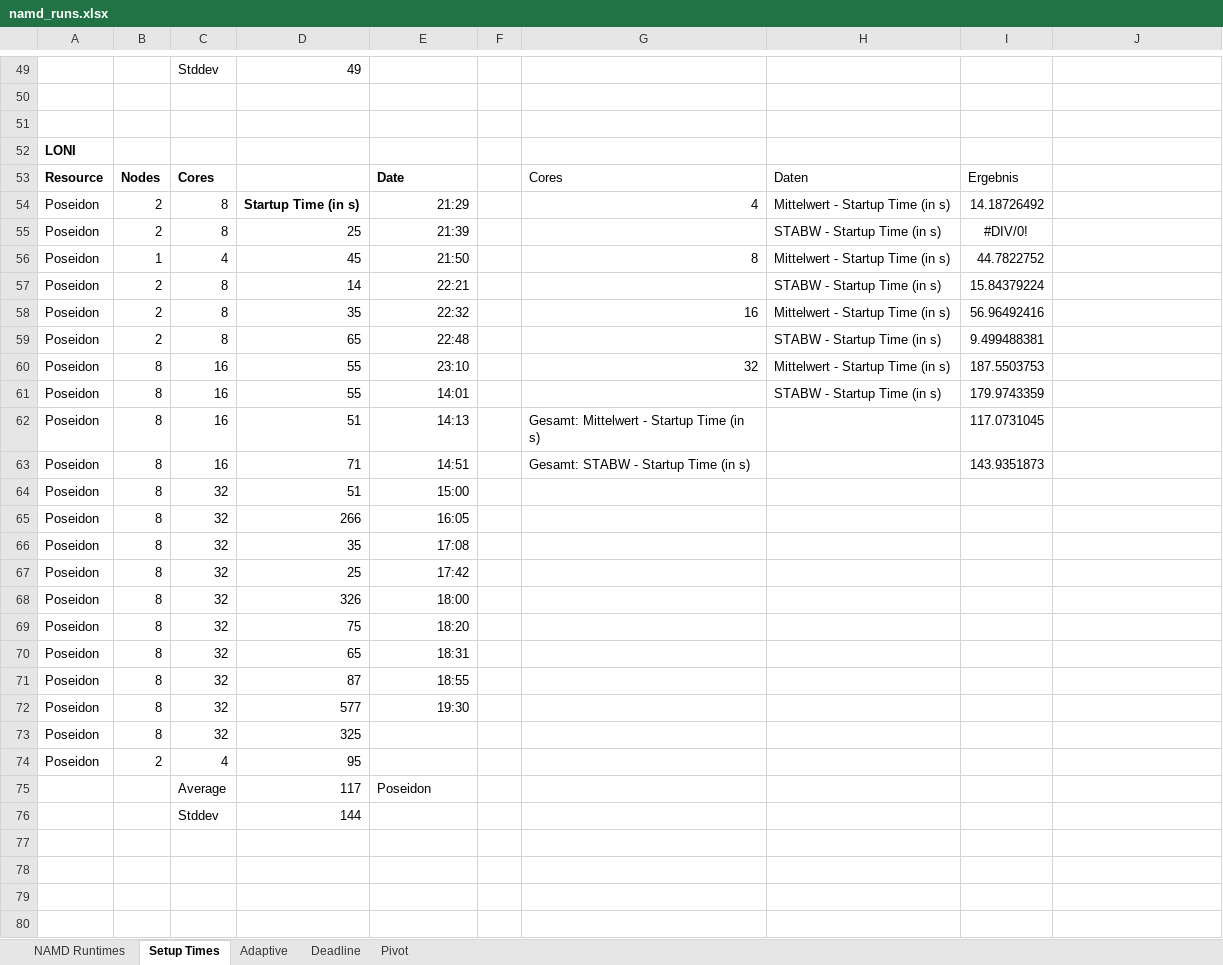
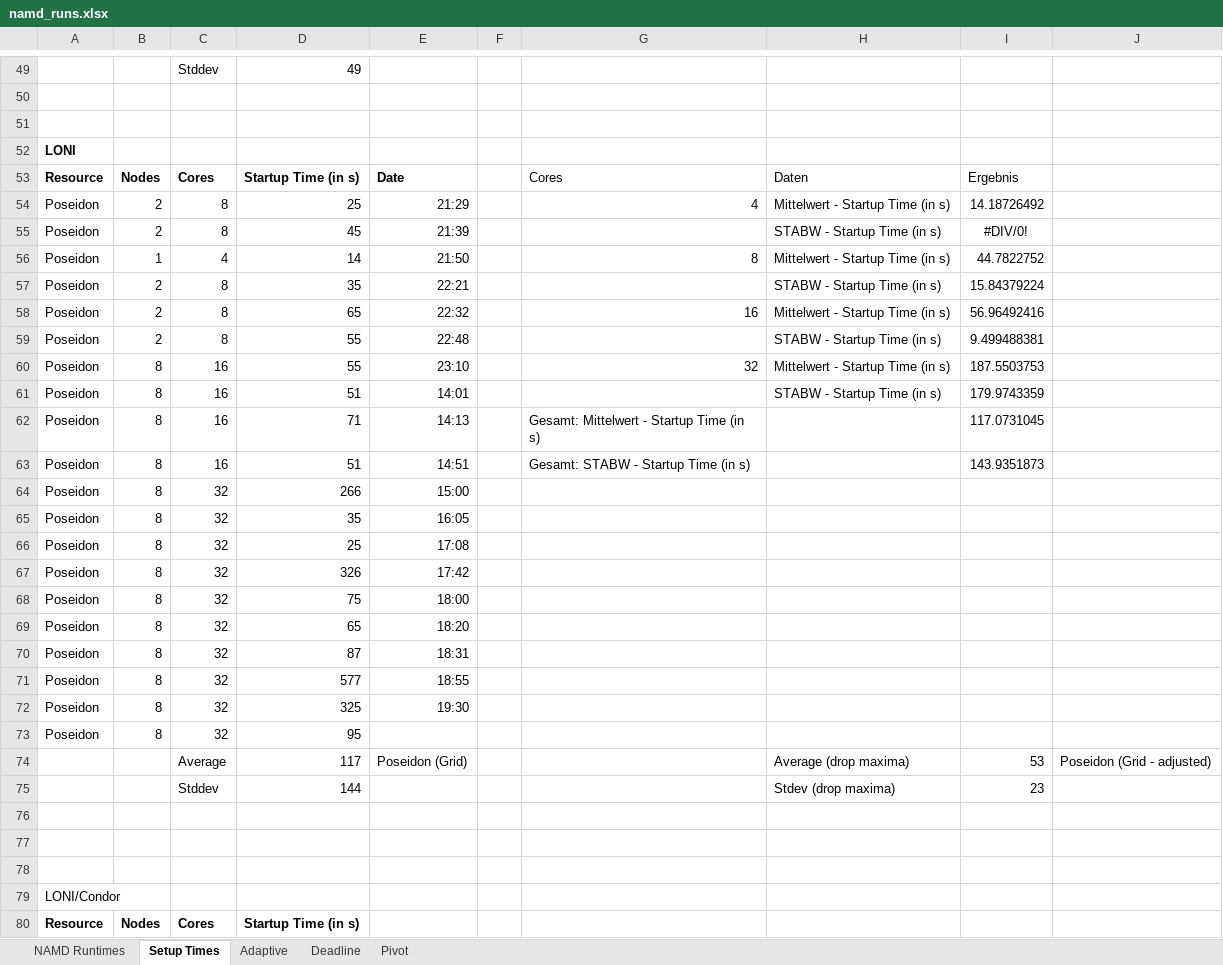
Before and after one commit to saga-project/saga-cpp-legacy-projects, an Excel workbook: papers/ccgrid10/performance/namd_runs.xlsx, sheet Setup Times, drawn as a sheet; only a part is shown, gaps mark what is left out; values as stored, in another font and other column widths than the file's, no borders; charts and pictures not drawn; removed rows and columns are numbered as before the commit, all else as after; the diff covers the shown part only; the diff names each change by its address in the sheet, - before the commit and + after, or states it on an @@ line.

Commit message:
included preliminary condor data in graph
git-svn-id: file://localhost/tmp/svn2git/svn@1894 defb5e50-622e-49ec-a68e-d72c7db87b45

```diff
--- a/papers/ccgrid10/performance/namd_runs.xlsx (sheet Setup Times)
+++ b/papers/ccgrid10/performance/namd_runs.xlsx (sheet Setup Times)
-D53: (empty)
+D53: Startup Time (in s)
-D54: Startup Time (in s)
+D54: 25
-D54 bold: on
+D54 bold: off
-D55: 25
+D55: 45
-D56: 45
+D56: 14
-D57: 14
+D57: 35
-D58: 35
+D58: 65
-D59: 65
+D59: 55
-D61: 55
+D61: 51
-D62: 51
+D62: 71
-D63: 71
+D63: 51
-row 64: Poseidon | 8 | 32 | 51 | 15:00
-E64: 16:05
+E64: 15:00
-E65: 17:08
+E65: 16:05
-E66: 17:42
+E66: 17:08
-E67: 18:00
+E67: 17:42
-E68: 18:20
+E68: 18:00
-E69: 18:31
+E69: 18:20
-E70: 18:55
+E70: 18:31
-E71: 19:30
+E71: 18:55
-E72: (empty)
+E72: 19:30
-B73: 2
+B73: 8
-C73: 4
+C73: 32
+row 74:  |  | Average | 117 | Poseidon (Grid) |  |  | Average (drop maxima) | 53 | Poseidon (Grid - adjusted)
+row 75:  |  | Stddev | 144 |  |  |  | Stdev (drop maxima) | 23
-row 76:  |  | Average | 117 | Poseidon
+row 76: (empty)
-row 77:  |  | Stddev | 144
+row 77: (empty)
+row 78: (empty)
+row 79: LONI/Condor
+row 80: Resource | Nodes | Cores | Startup Time (in s)
```
Also changed, not shown: 6 added rows elsewhere in this sheet, charts or pictures, 1 other file.
